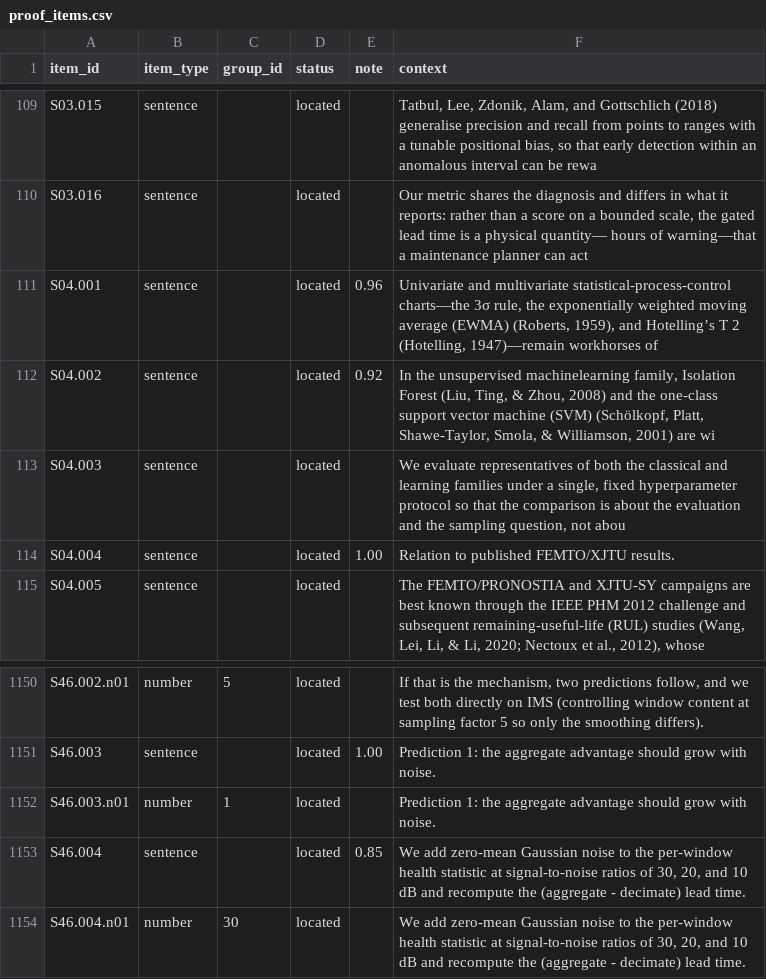
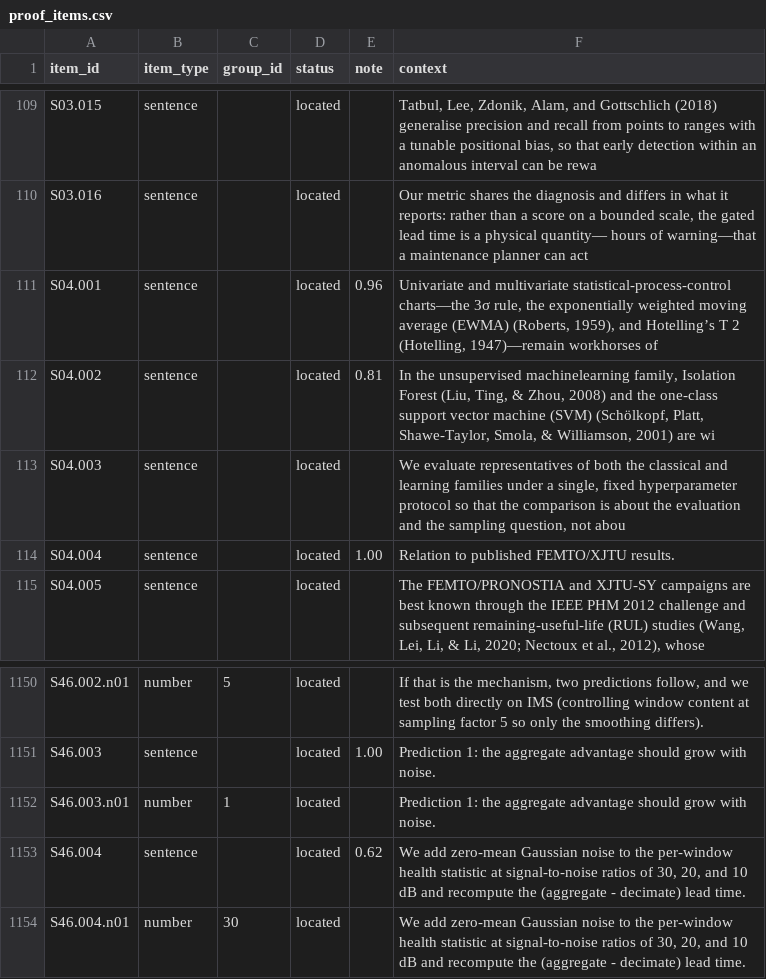
Before and after one commit to Ansh-Goyal01/Scada-Leadtime-Benchmark, a CSV file: revision-artifacts/phase6/proof_items.csv, drawn as a sheet; only a part is shown, gaps mark what is left out.

```diff
--- a/revision-artifacts/phase6/proof_items.csv
+++ b/revision-artifacts/phase6/proof_items.csv
@@ -111,3 +111,3 @@ S03.016,sentence,,located,,"Our metric shares the diagnosis and differs in what
 S04.001,sentence,,located,0.96,"Univariate and multivariate statistical-process-control charts—the 3σ rule, the exponentially weighted moving average (EWMA) (Roberts, 1959), and Hotelling’s T 2 (Hotelling, 1947)—remain workhorses of"
-S04.002,sentence,,located,0.92,"In the unsupervised machinelearning family, Isolation Forest (Liu, Ting, & Zhou, 2008) and the one-class support vector machine (SVM) (Schölkopf, Platt, Shawe-Taylor, Smola, & Williamson, 2001) are wi"
+S04.002,sentence,,located,0.81,"In the unsupervised machinelearning family, Isolation Forest (Liu, Ting, & Zhou, 2008) and the one-class support vector machine (SVM) (Schölkopf, Platt, Shawe-Taylor, Smola, & Williamson, 2001) are wi"
 S04.003,sentence,,located,,"We evaluate representatives of both the classical and learning families under a single, fixed hyperparameter protocol so that the comparison is about the evaluation and the sampling question, not abou"
@@ -1152,3 +1152,3 @@ S46.003,sentence,,located,1.00,Prediction 1: the aggregate advantage should grow
 S46.003.n01,number,1,located,,Prediction 1: the aggregate advantage should grow with noise.
-S46.004,sentence,,located,0.85,"We add zero-mean Gaussian noise to the per-window health statistic at signal-to-noise ratios of 30, 20, and 10 dB and recompute the (aggregate - decimate) lead time."
+S46.004,sentence,,located,0.62,"We add zero-mean Gaussian noise to the per-window health statistic at signal-to-noise ratios of 30, 20, and 10 dB and recompute the (aggregate - decimate) lead time."
 S46.004.n01,number,30,located,,"We add zero-mean Gaussian noise to the per-window health statistic at signal-to-noise ratios of 30, 20, and 10 dB and recompute the (aggregate - decimate) lead time."
```
Also changed, not shown: revision-artifacts/inventory_after.csv, revision-artifacts/phase6/measure/floats.csv, 7 other files.
